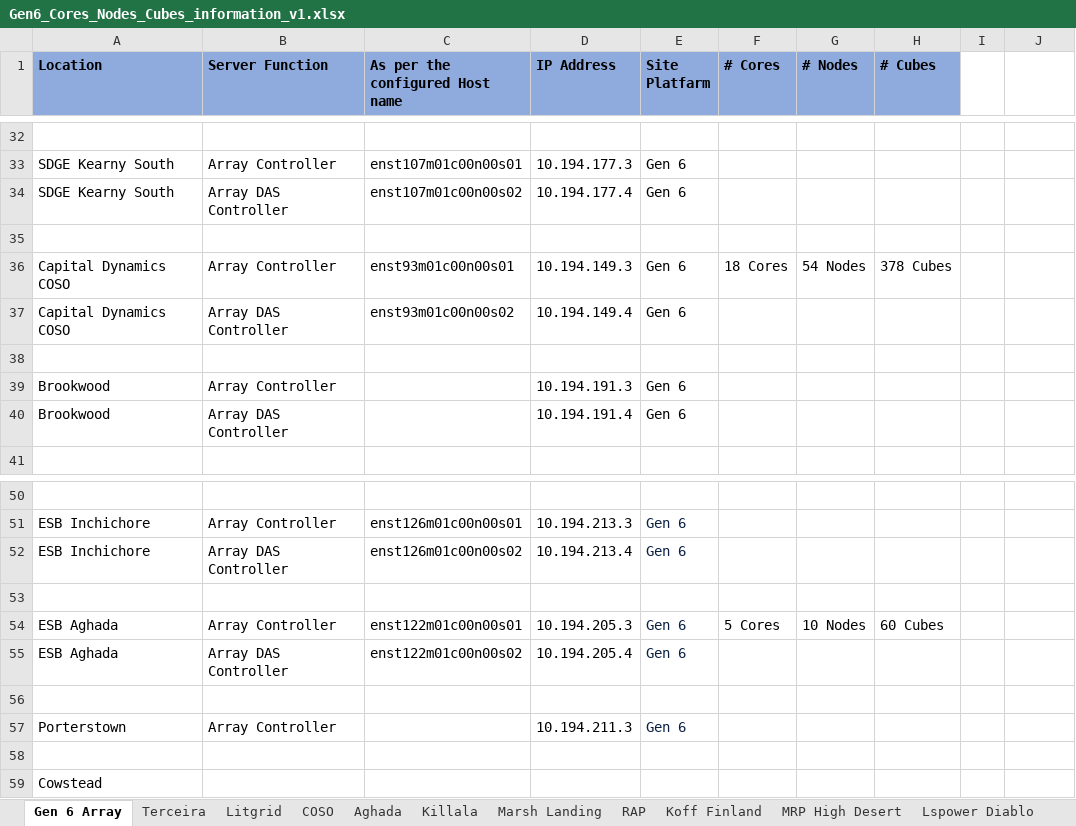
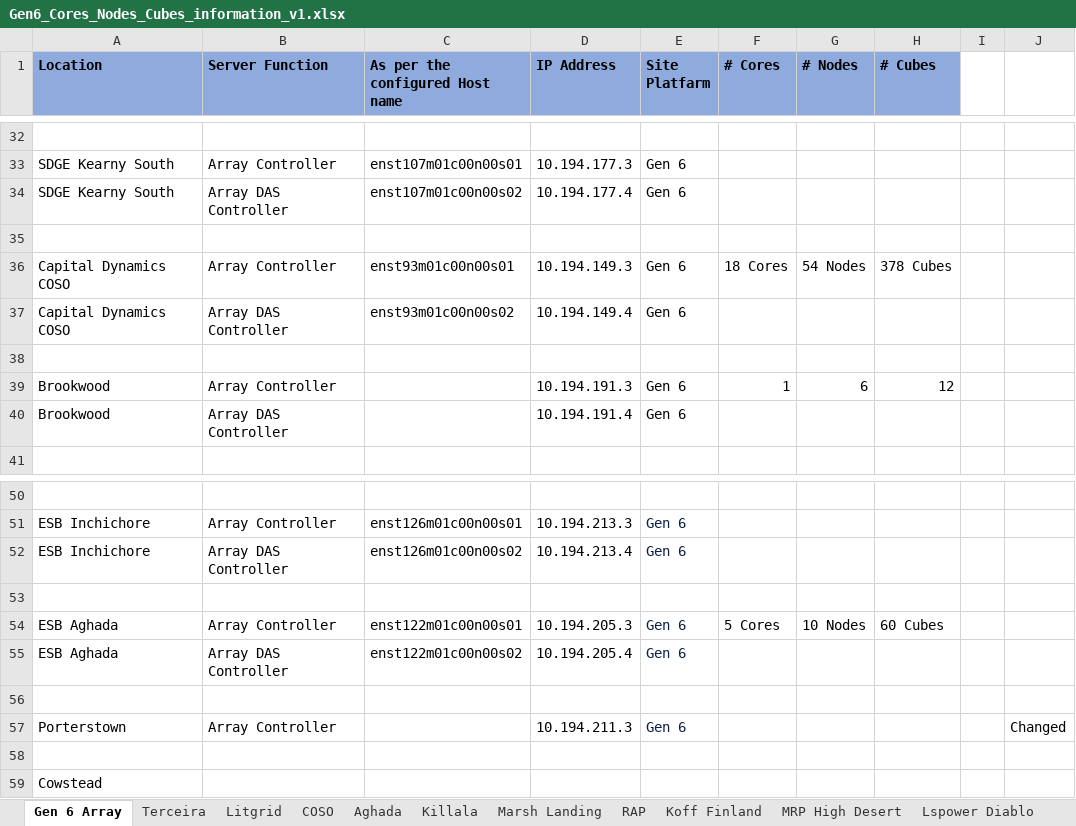
Before and after one commit to EG-Fluence/FEleafcontroller, an Excel workbook: Info/sites/Gen6_Cores_Nodes_Cubes_information_v1.xlsx, sheet Gen 6 Array, drawn as a sheet; only a part is shown, gaps mark what is left out; values as stored, in another font and other column widths than the file's, no borders; the diff names each change by its address in the sheet, - before the commit and + after, or states it on an @@ line.

```diff
--- a/Info/sites/Gen6_Cores_Nodes_Cubes_information_v1.xlsx (sheet Gen 6 Array)
+++ b/Info/sites/Gen6_Cores_Nodes_Cubes_information_v1.xlsx (sheet Gen 6 Array)
-F39 (# Cores): (empty)
+F39 (# Cores): 1
-G39 (# Nodes): (empty)
+G39 (# Nodes): 6
-H39 (# Cubes): (empty)
+H39 (# Cubes): 12
-J57: (empty)
+J57: Changed
```
Also changed, not shown: 9 other files.
